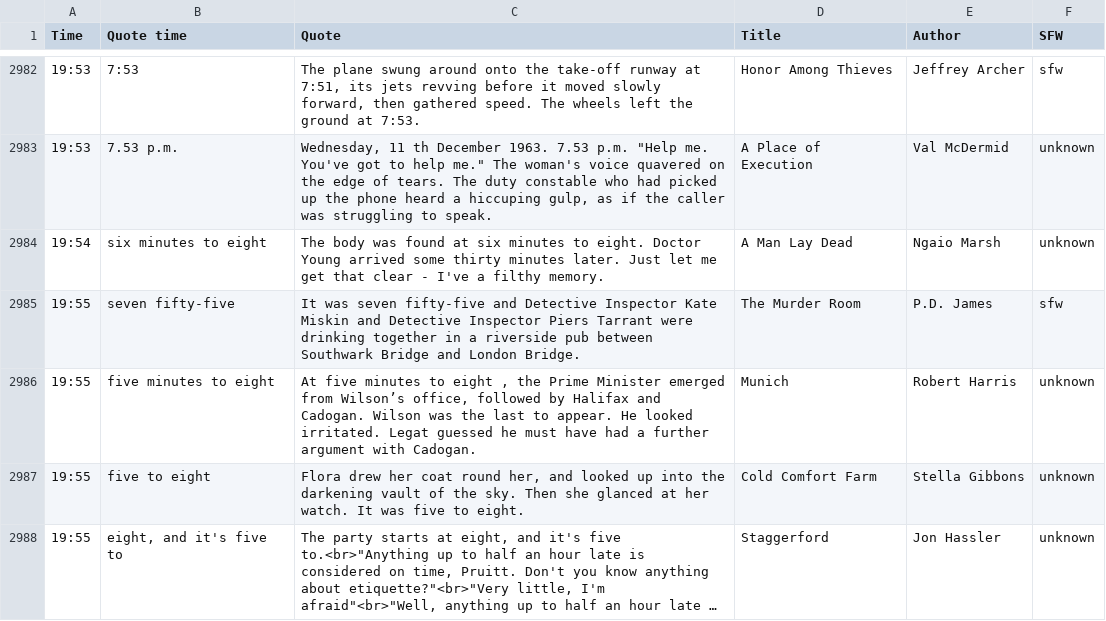
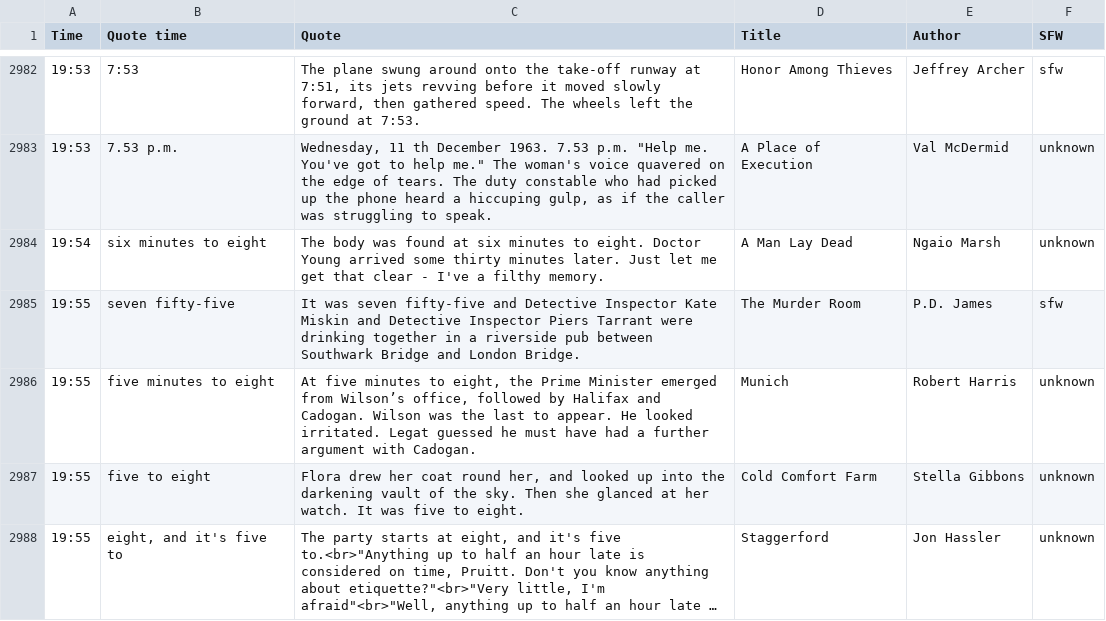
Before and after one commit to cdmoro/literature-clock, a CSV file: quotes/quotes.en-US.csv, drawn as a sheet; only a part is shown, gaps mark what is left out; long unchanged cells end in ….

Commit message:
Fix English quote

```diff
--- a/quotes/quotes.en-US.csv
+++ b/quotes/quotes.en-US.csv
@@ -2985,3 +2985,3 @@ Time,Quote time,Quote,Title,Author,SFW
 19:55,seven fifty-five,It was seven fifty-five and Detective Inspector Kate Miskin and Detective Inspector Piers Tarrant were drinking together in a riverside pub between Southwark Bridge and London Bridge.,The Murder Room,P.D. James,sfw
-19:55,five minutes to eight,"At five minutes to eight , the Prime Minister emerged from Wilson’s office, followed by Halifax and Cadogan. Wilson was the last to appear. He looked irritated. Legat guessed he must have had a further argument with Cadogan.",Munich,Robert Harris,unknown
+19:55,five minutes to eight,"At five minutes to eight, the Prime Minister emerged from Wilson’s office, followed by Halifax and Cadogan. Wilson was the last to appear. He looked irritated. Legat guessed he must have had a further argument with Cadogan.",Munich,Robert Harris,unknown
 19:55,five to eight,"Flora drew her coat round her, and looked up into the darkening vault of the sky. Then she glanced at her watch. It was five to eight.",Cold Comfort Farm,Stella Gibbons,unknown
```
Also changed, not shown: 1 other file.
